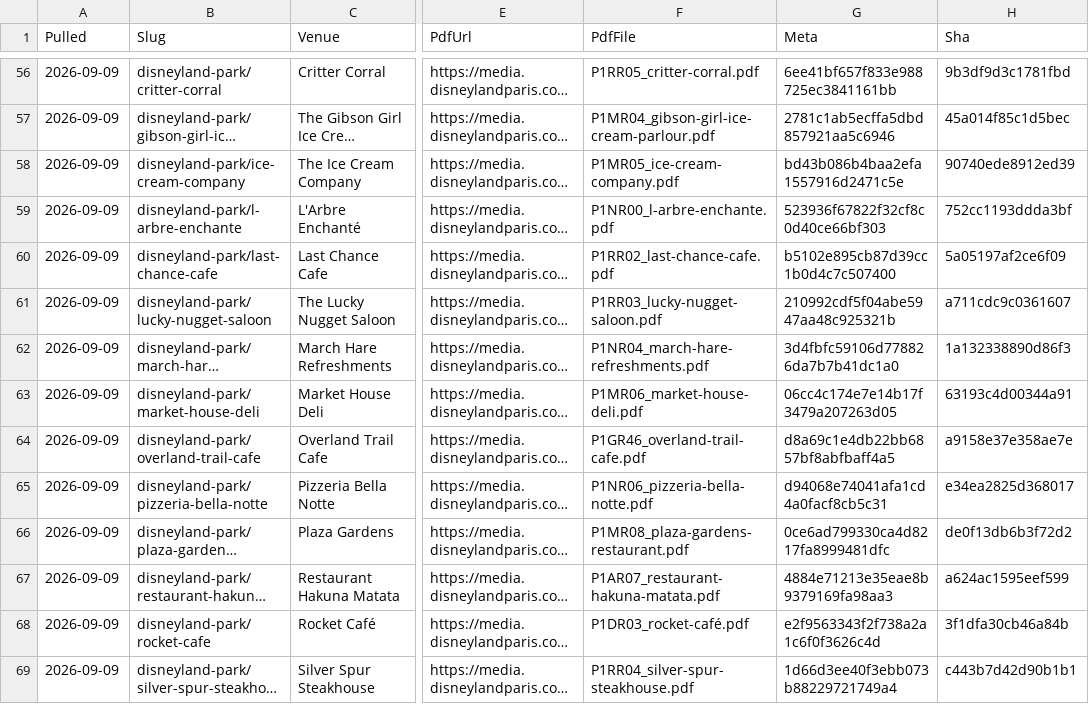
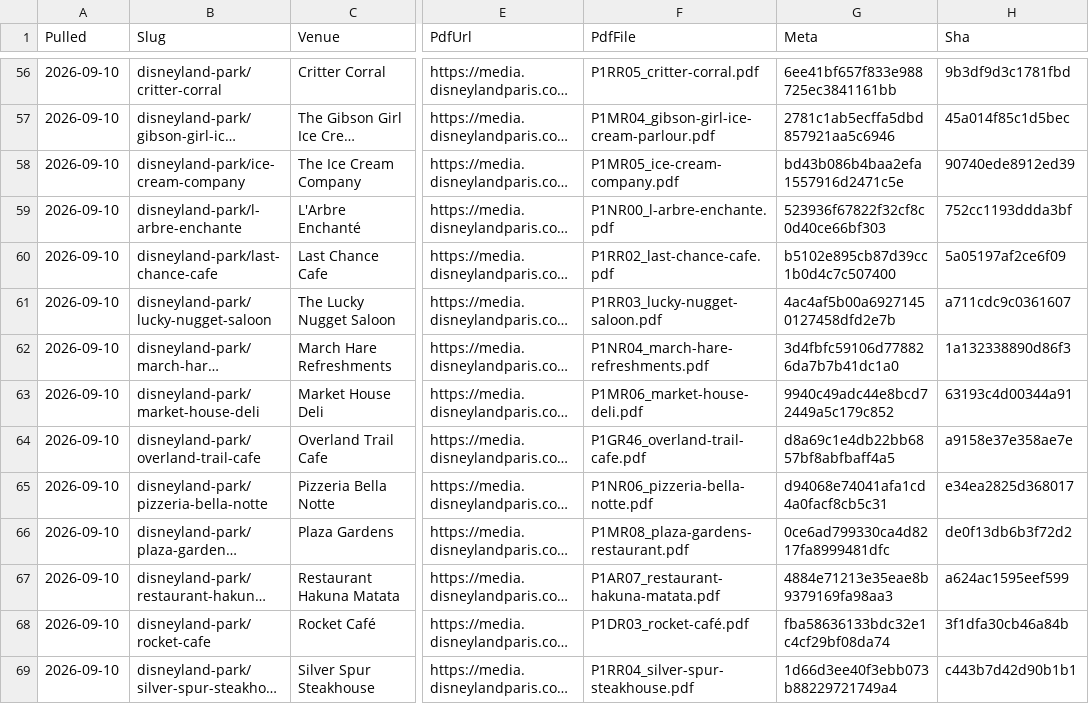
Before and after one commit to scoopdisney/paris-menu-watch, a CSV file: data/venues.csv, drawn as a sheet; only a part is shown, gaps mark what is left out; long unchanged cells end in …; the diff covers the shown part only; the diff names each change by its address in the sheet, - before the commit and + after, or states it on an @@ line.

```diff
--- a/data/venues.csv
+++ b/data/venues.csv
-A56:A69 (Pulled): 2026-09-09
+A56:A69 (Pulled): 2026-09-10
-G61 (Meta): 210992cdf5f04abe5947aa48c925321b
+G61 (Meta): 4ac4af5b00a69271450127458dfd2e7b
-G63 (Meta): 06cc4c174e7e14b17f3479a207263d05
+G63 (Meta): 9940c49adc44e8bcd72449a5c179c852
-G68 (Meta): e2f9563343f2f738a2a1c6f0f3626c4d
+G68 (Meta): fba58636133bdc32e1c4cf29bf08da74
```
Also changed, not shown: 92 edited cells elsewhere in this file, data/prices.csv, 1 other file.
